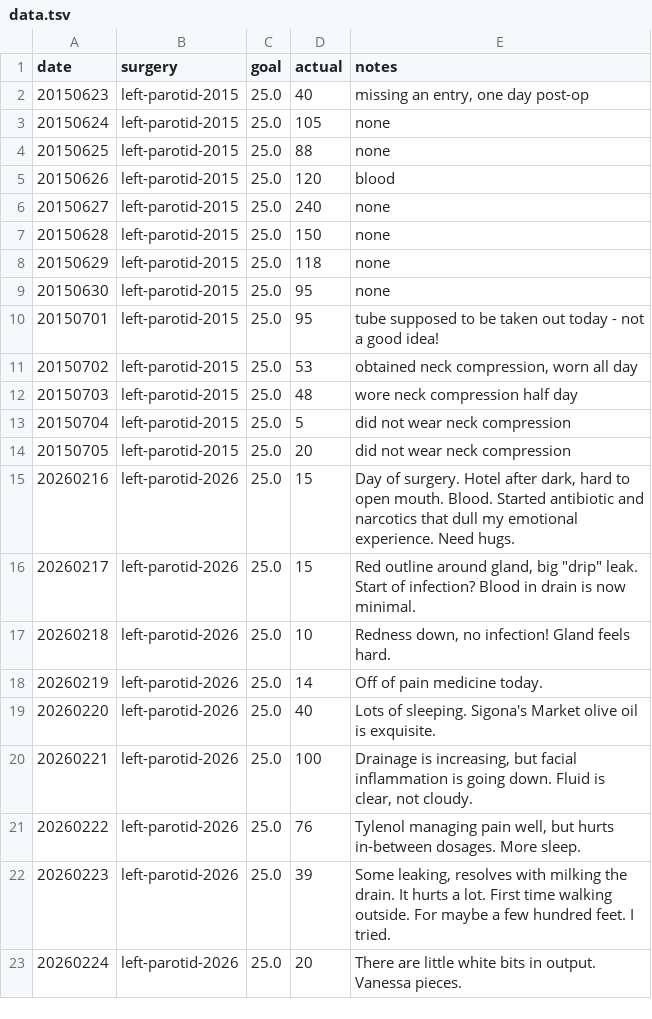
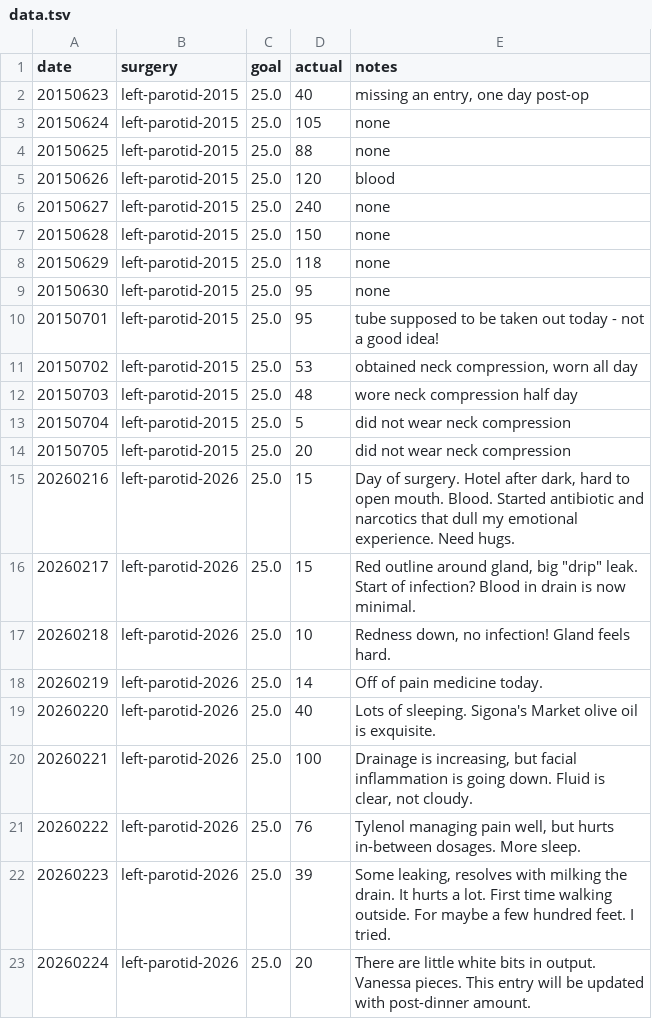
Before and after one commit to vsoch/drain-log, a TSV file: data.tsv, drawn as a sheet.

Commit message:
2026: add notes for each day
Signed-off-by: vsoch <vsoch@users.noreply.github.com>

```diff
--- a/data.tsv
+++ b/data.tsv
@@ -22,2 +22,2 @@ date	surgery	goal	actual	notes
 20260223	left-parotid-2026	25.0	39	Some leaking, resolves with milking the drain. It hurts a lot. First time walking outside. For maybe a few hundred feet. I tried.
-20260224	left-parotid-2026	25.0	20	There are little white bits in output. Vanessa pieces.
+20260224	left-parotid-2026	25.0	20	There are little white bits in output. Vanessa pieces. This entry will be updated with post-dinner amount.
```
